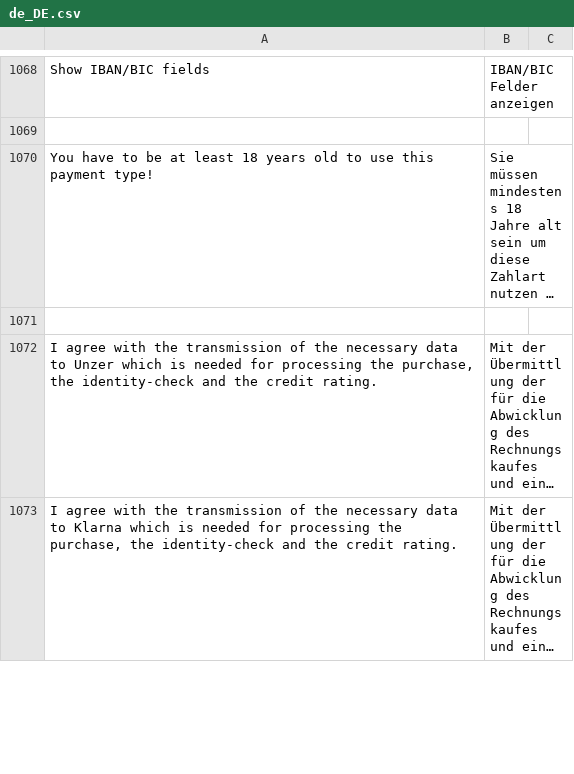
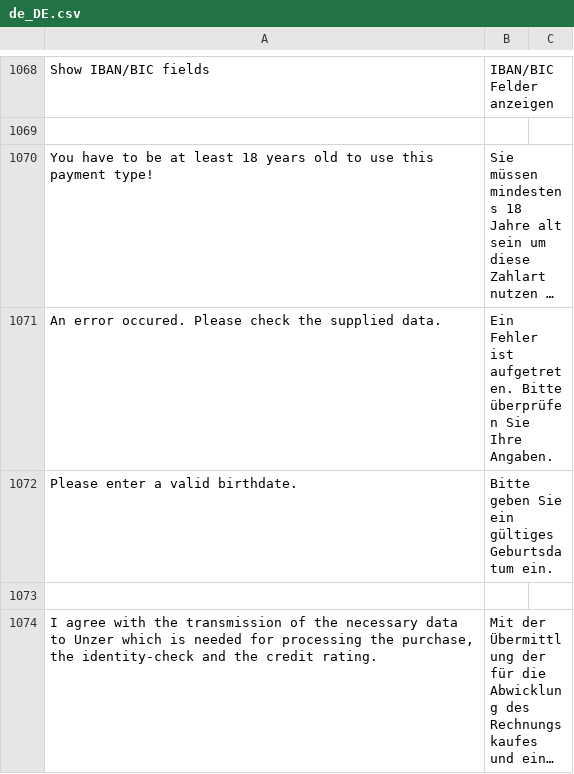
Before and after one commit to PAYONE-GmbH/magento-2, a CSV file: i18n/de_DE.csv, drawn as a sheet; only a part is shown, gaps mark what is left out; the shorter side is filled out with more unchanged rows; long unchanged cells end in …; the diff names each change by its address in the sheet, - before the commit and + after, or states it on an @@ line.

Commit message:
MAG2-301 - Changed validation, added missing translations

```diff
--- a/i18n/de_DE.csv
+++ b/i18n/de_DE.csv
+row 1071: An error occured. Please check the supplied data. | Ein Fehler ist aufgetreten. Bitte überprüfen Sie Ihre Angaben.
+row 1072: Please enter a valid birthdate. | Bitte geben Sie ein gültiges Geburtsdatum ein.
```
Also changed, not shown: 1 other file.
